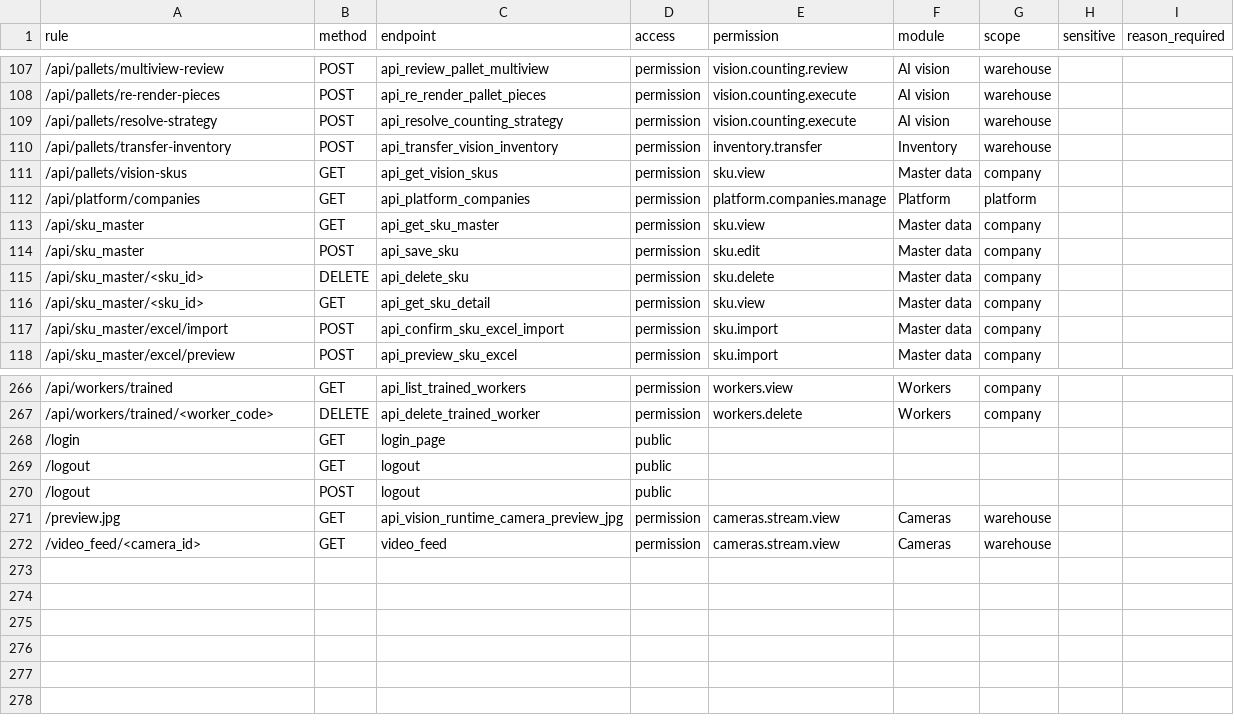
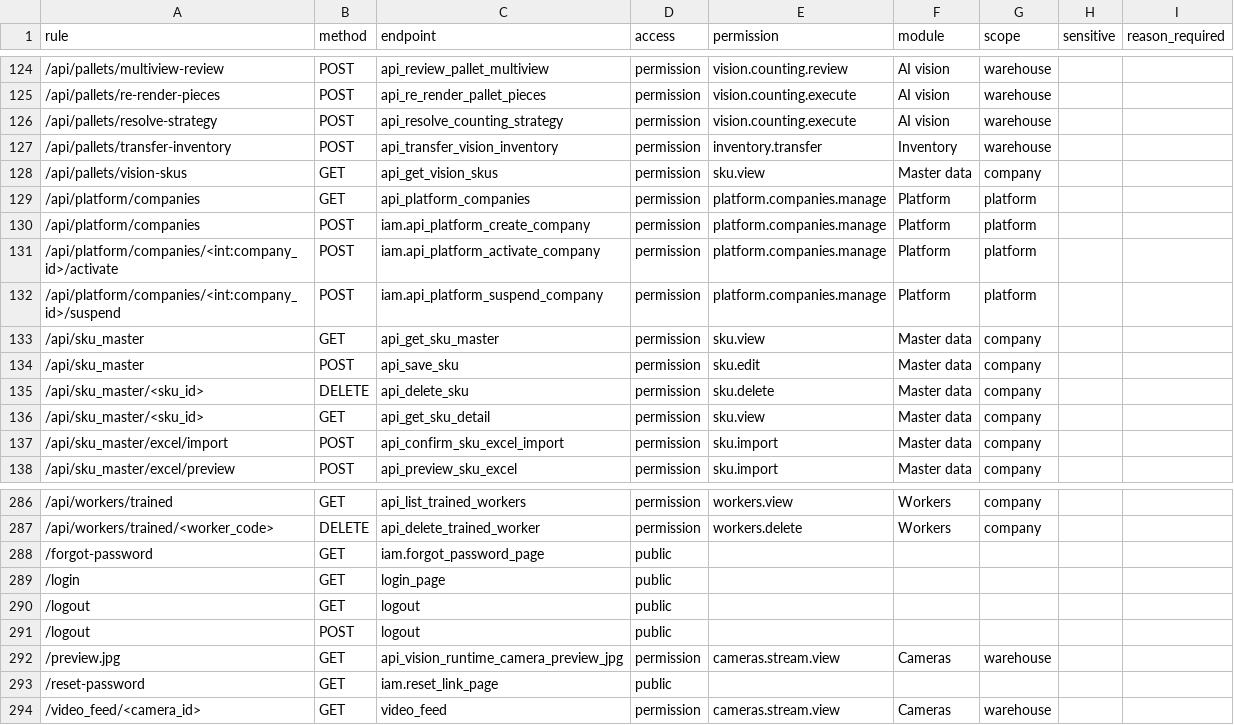
Before and after one commit to hxydxn1611/skantha-wms, a CSV file: docs/rbac_route_map.csv, drawn as a sheet; only a part is shown, gaps mark what is left out; the diff covers the shown part only; the diff names each change by its address in the sheet, - before the commit and + after, or states it on an @@ line.

```diff
--- a/docs/rbac_route_map.csv
+++ b/docs/rbac_route_map.csv
+row 130: /api/platform/companies | POST | iam.api_platform_create_company | permission | platform.companies.manage | Platform | platform
+row 131: /api/platform/companies/<int:company_id>/activate | POST | iam.api_platform_activate_company | permission | platform.companies.manage | Platform | platform
+row 132: /api/platform/companies/<int:company_id>/suspend | POST | iam.api_platform_suspend_company | permission | platform.companies.manage | Platform | platform
+row 288: /forgot-password | GET | iam.forgot_password_page | public
+row 293: /reset-password | GET | iam.reset_link_page | public
```
Also changed, not shown: 17 added rows elsewhere in this file, 18 other files.
